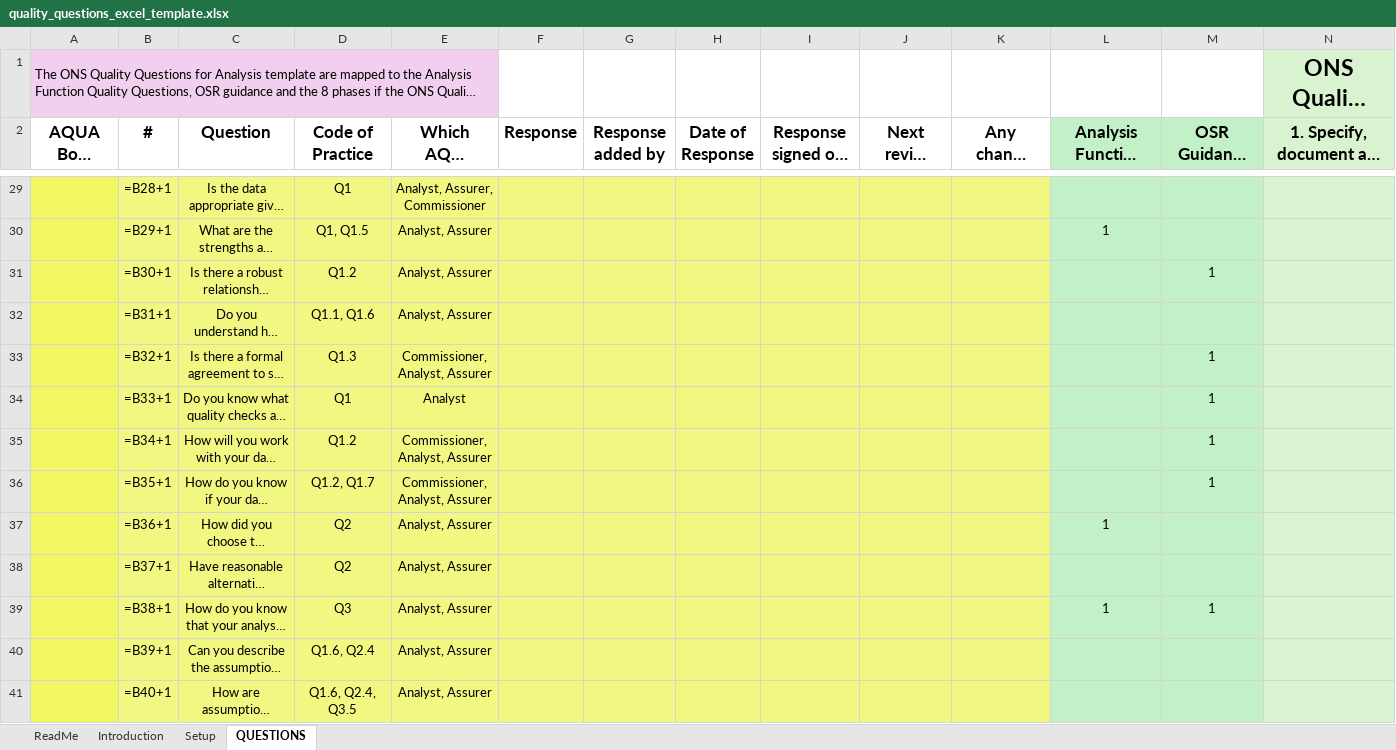
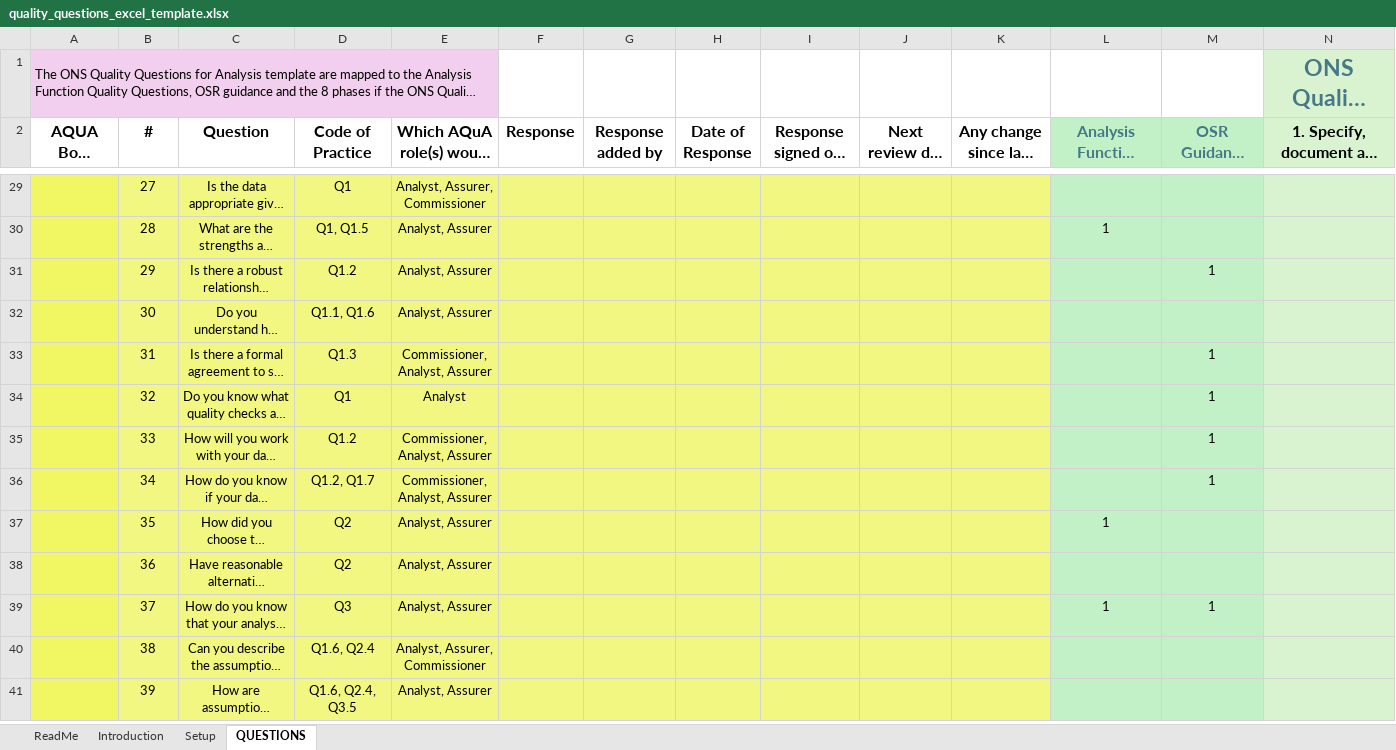
Before and after one commit to best-practice-and-impact/analysis_project_documentation, an Excel workbook: quality_questions_excel_template.xlsx, sheet QUESTIONS, drawn as a sheet; only a part is shown, gaps mark what is left out; long unchanged cells end in …; values as stored, in another font and other column widths than the file's, no borders; formulas without a stored value are shown as written; the diff covers the shown part only; the diff names each change by its address in the sheet, - before the commit and + after, or states it on an @@ line.

```diff
--- a/quality_questions_excel_template.xlsx (sheet QUESTIONS)
+++ b/quality_questions_excel_template.xlsx (sheet QUESTIONS)
-N1 text colour: black
+N1 text colour: #467886
@@ A2:N2 text size: smaller @@
-L2:M2 text colour: black
+L2:M2 text colour: #467886
-B29 (#): =B28+1
+B29 (#): 27
-B30 (#): =B29+1
+B30 (#): 28
-B31 (#): =B30+1
+B31 (#): 29
-B32 (#): =B31+1
+B32 (#): 30
-B33 (#): =B32+1
+B33 (#): 31
-B34 (#): =B33+1
+B34 (#): 32
-B35 (#): =B34+1
+B35 (#): 33
-B36 (#): =B35+1
+B36 (#): 34
-B37 (#): =B36+1
+B37 (#): 35
-B38 (#): =B37+1
+B38 (#): 36
-B39 (#): =B38+1
+B39 (#): 37
-B40 (#): =B39+1
+B40 (#): 38
-E40: Analyst, Assurer
+E40: Analyst, Assurer, Commissioner
-B41 (#): =B40+1
+B41 (#): 39
```
Also changed, not shown: 54 edited cells and cell formats elsewhere in this sheet, sheet Introduction, sheet Setup, sheet ReadMe, 11 other files.
